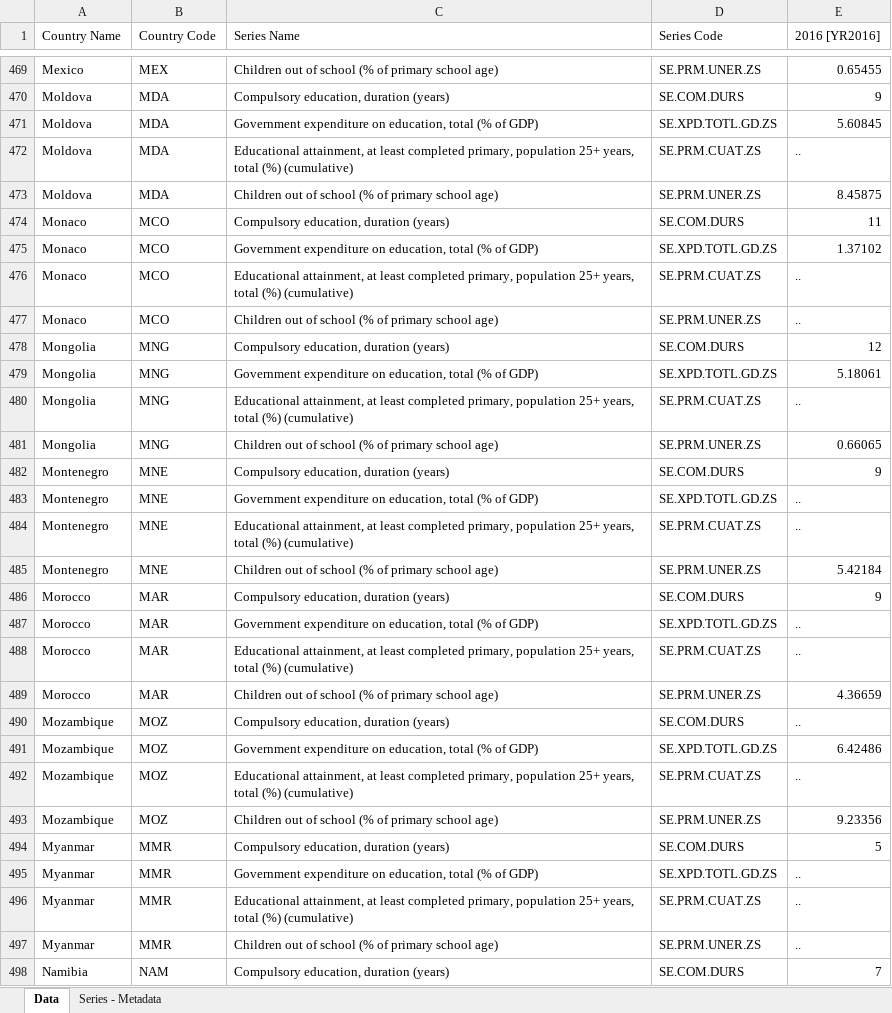
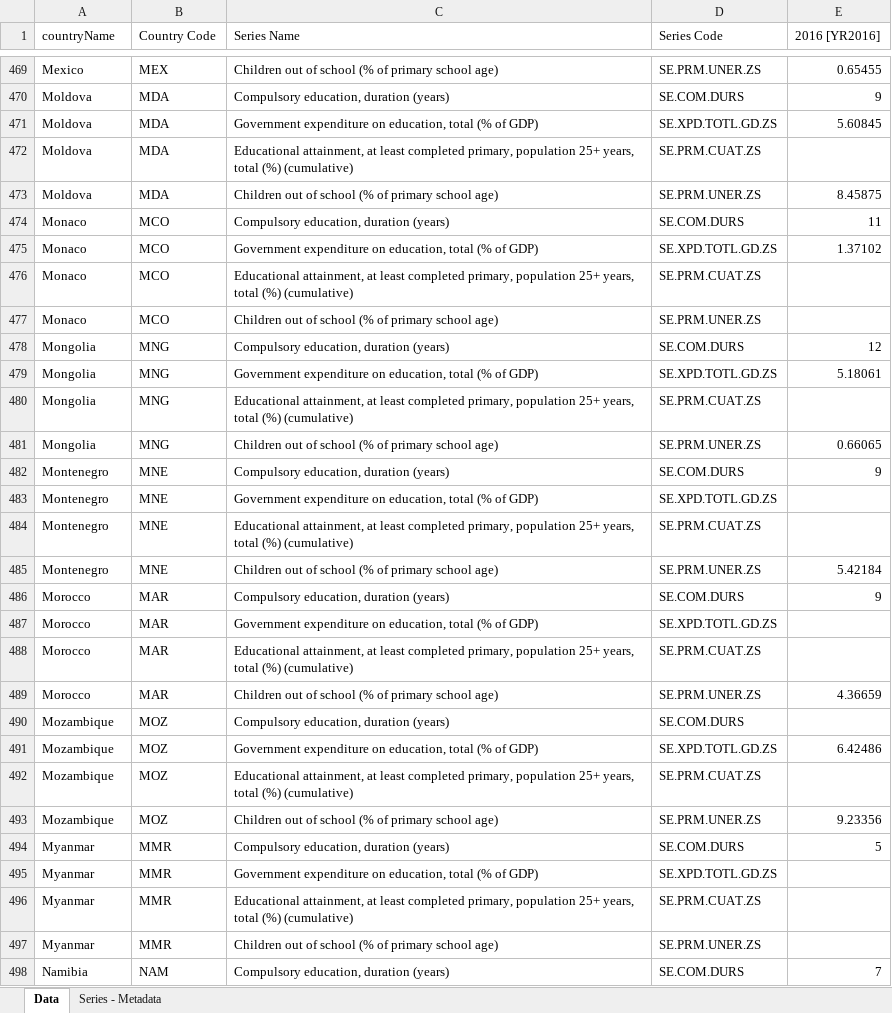
Before and after one commit to karosroczyk/AdvancedDatabasesProject, an Excel workbook: edukacja2.xlsx, sheet Data, drawn as a sheet; only a part is shown, gaps mark what is left out; values as stored, in another font and other column widths than the file's, no borders; the diff covers the shown part only; the diff names each change by its address in the sheet, - before the commit and + after, or states it on an @@ line.

```diff
--- a/edukacja2.xlsx (sheet Data)
+++ b/edukacja2.xlsx (sheet Data)
-A1: Country Name
+A1: countryName
-E472 (2016 [YR2016]): ..
+E472 (2016 [YR2016]): (empty)
-E476:E477 (2016 [YR2016]): ..
+E476:E477 (2016 [YR2016]): (empty)
-E480 (2016 [YR2016]): ..
+E480 (2016 [YR2016]): (empty)
-E483:E484 (2016 [YR2016]): ..
+E483:E484 (2016 [YR2016]): (empty)
-E487:E488 (2016 [YR2016]): ..
+E487:E488 (2016 [YR2016]): (empty)
-E490 (2016 [YR2016]): ..
+E490 (2016 [YR2016]): (empty)
-E492 (2016 [YR2016]): ..
+E492 (2016 [YR2016]): (empty)
-E495:E497 (2016 [YR2016]): ..
+E495:E497 (2016 [YR2016]): (empty)
```
Also changed, not shown: 305 edited cells elsewhere in this sheet, covid.xlsx, panstwa.xlsx, 2 other files.
